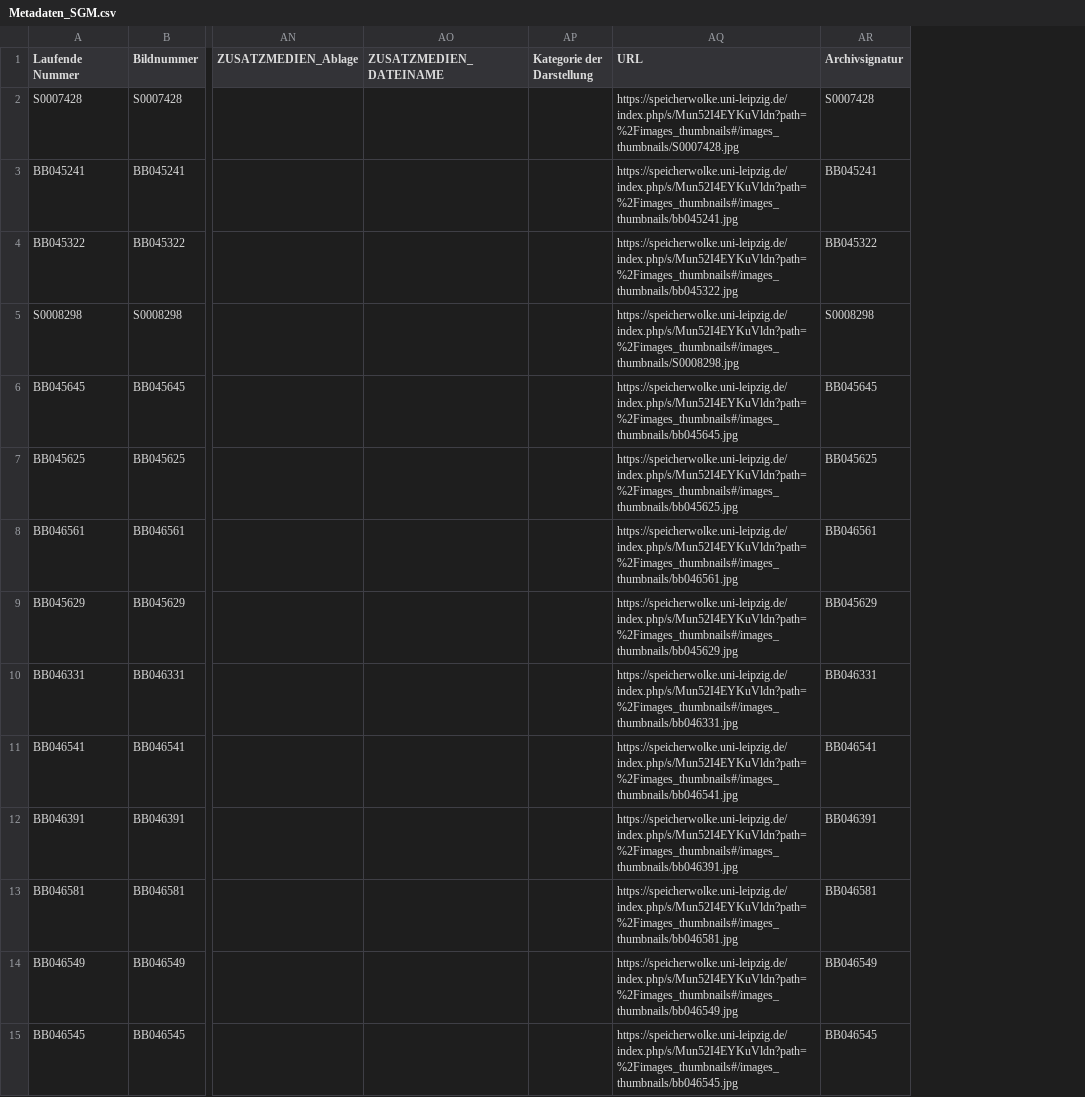
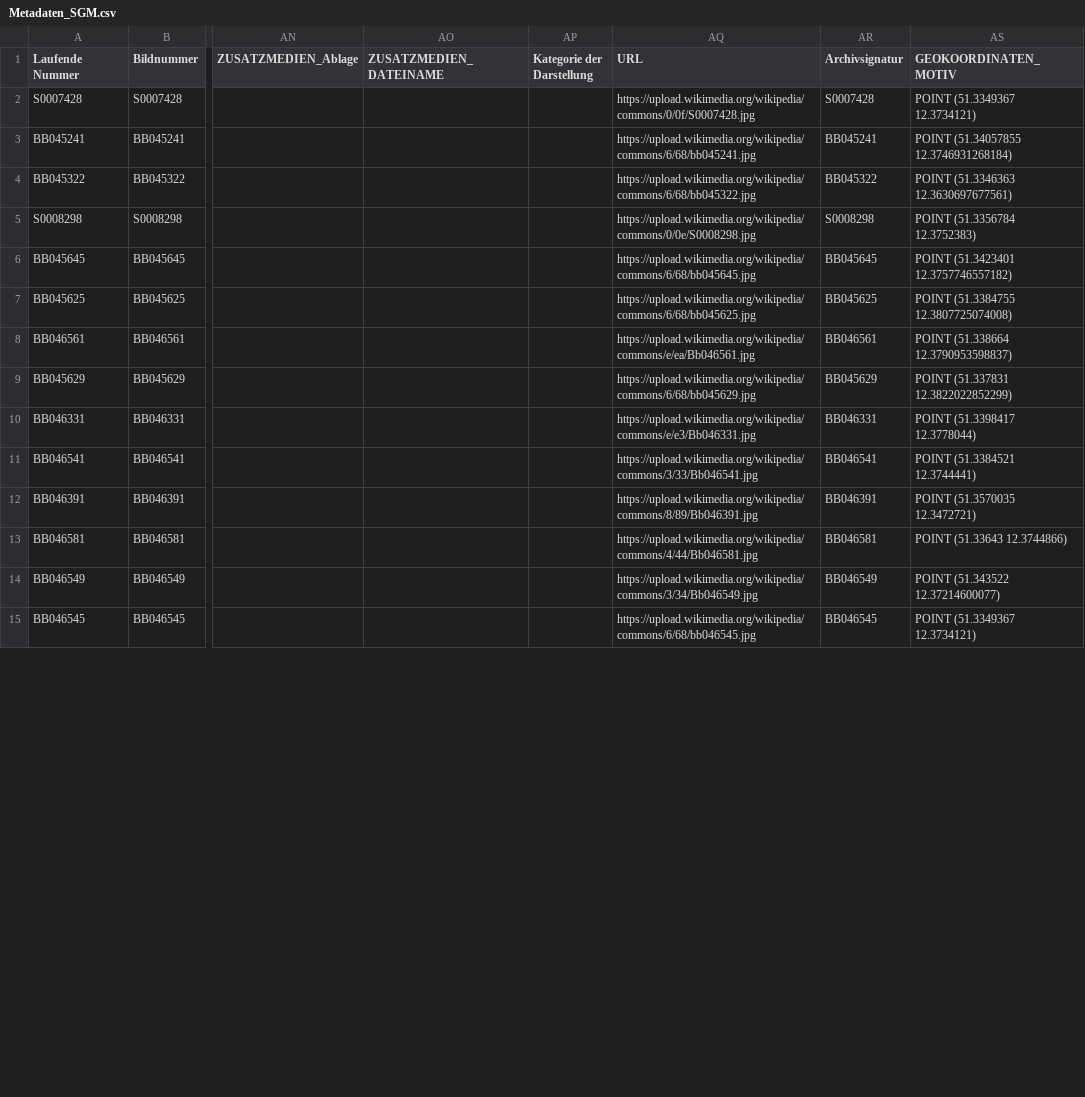
Before and after one commit to CodeforLeipzig/codingdavinciost2018, a CSV file: de.oklab.leipzig.cdv.damals.generator/res/Metadaten_SGM.csv, drawn as a sheet; only a part is shown, gaps mark what is left out; the diff covers the shown part only; the diff names each change by its address in the sheet, - before the commit and + after, or states it on an @@ line.

Commit message:
add pictures from Fotothek Hermann Vogel-Sammlung, Stadtgeschichtliches Museum Leipzig

```diff
--- a/de.oklab.leipzig.cdv.damals.generator/res/Metadaten_SGM.csv
+++ b/de.oklab.leipzig.cdv.damals.generator/res/Metadaten_SGM.csv
+column AS (GEOKOORDINATEN_MOTIV), rows 2-15: POINT (51.3349367 12.3734121) | POINT (51.34057855 12.3746931268184) | POINT (51.3346363 12.3630697677561) | POINT (51.3356784 12.3752383) | POINT (51.3423401 12.3757746557182) | POINT (51.3384755 12.3807725074008) | POINT (51.338664 12.3790953598837) | POINT (51.337831 12.3822022852299) | POINT (51.3398417 12.3778044) | POINT (51.3384521 12.3744441) | POINT (51.3570035 12.3472721) | POINT (51.33643 12.3744866) | POINT (51.343522 12.37214600077) | POINT (51.3349367 12.3734121)
-AQ2 (URL): https://speicherwolke.uni-leipzig.de/index.php/s/Mun52I4EYKuVldn?path=%2Fimages_thumbnails#/images_thumbnails/S0007428.jpg
+AQ2 (URL): https://upload.wikimedia.org/wikipedia/commons/0/0f/S0007428.jpg
-AQ3 (URL): https://speicherwolke.uni-leipzig.de/index.php/s/Mun52I4EYKuVldn?path=%2Fimages_thumbnails#/images_thumbnails/bb045241.jpg
+AQ3 (URL): https://upload.wikimedia.org/wikipedia/commons/6/68/bb045241.jpg
-AQ4 (URL): https://speicherwolke.uni-leipzig.de/index.php/s/Mun52I4EYKuVldn?path=%2Fimages_thumbnails#/images_thumbnails/bb045322.jpg
+AQ4 (URL): https://upload.wikimedia.org/wikipedia/commons/6/68/bb045322.jpg
-AQ5 (URL): https://speicherwolke.uni-leipzig.de/index.php/s/Mun52I4EYKuVldn?path=%2Fimages_thumbnails#/images_thumbnails/S0008298.jpg
+AQ5 (URL): https://upload.wikimedia.org/wikipedia/commons/0/0e/S0008298.jpg
-AQ6 (URL): https://speicherwolke.uni-leipzig.de/index.php/s/Mun52I4EYKuVldn?path=%2Fimages_thumbnails#/images_thumbnails/bb045645.jpg
+AQ6 (URL): https://upload.wikimedia.org/wikipedia/commons/6/68/bb045645.jpg
-AQ7 (URL): https://speicherwolke.uni-leipzig.de/index.php/s/Mun52I4EYKuVldn?path=%2Fimages_thumbnails#/images_thumbnails/bb045625.jpg
+AQ7 (URL): https://upload.wikimedia.org/wikipedia/commons/6/68/bb045625.jpg
-AQ8 (URL): https://speicherwolke.uni-leipzig.de/index.php/s/Mun52I4EYKuVldn?path=%2Fimages_thumbnails#/images_thumbnails/bb046561.jpg
+AQ8 (URL): https://upload.wikimedia.org/wikipedia/commons/e/ea/Bb046561.jpg
-AQ9 (URL): https://speicherwolke.uni-leipzig.de/index.php/s/Mun52I4EYKuVldn?path=%2Fimages_thumbnails#/images_thumbnails/bb045629.jpg
+AQ9 (URL): https://upload.wikimedia.org/wikipedia/commons/6/68/bb045629.jpg
-AQ10 (URL): https://speicherwolke.uni-leipzig.de/index.php/s/Mun52I4EYKuVldn?path=%2Fimages_thumbnails#/images_thumbnails/bb046331.jpg
+AQ10 (URL): https://upload.wikimedia.org/wikipedia/commons/e/e3/Bb046331.jpg
-AQ11 (URL): https://speicherwolke.uni-leipzig.de/index.php/s/Mun52I4EYKuVldn?path=%2Fimages_thumbnails#/images_thumbnails/bb046541.jpg
+AQ11 (URL): https://upload.wikimedia.org/wikipedia/commons/3/33/Bb046541.jpg
-AQ12 (URL): https://speicherwolke.uni-leipzig.de/index.php/s/Mun52I4EYKuVldn?path=%2Fimages_thumbnails#/images_thumbnails/bb046391.jpg
+AQ12 (URL): https://upload.wikimedia.org/wikipedia/commons/8/89/Bb046391.jpg
-AQ13 (URL): https://speicherwolke.uni-leipzig.de/index.php/s/Mun52I4EYKuVldn?path=%2Fimages_thumbnails#/images_thumbnails/bb046581.jpg
+AQ13 (URL): https://upload.wikimedia.org/wikipedia/commons/4/44/Bb046581.jpg
-AQ14 (URL): https://speicherwolke.uni-leipzig.de/index.php/s/Mun52I4EYKuVldn?path=%2Fimages_thumbnails#/images_thumbnails/bb046549.jpg
+AQ14 (URL): https://upload.wikimedia.org/wikipedia/commons/3/34/Bb046549.jpg
-AQ15 (URL): https://speicherwolke.uni-leipzig.de/index.php/s/Mun52I4EYKuVldn?path=%2Fimages_thumbnails#/images_thumbnails/bb046545.jpg
+AQ15 (URL): https://upload.wikimedia.org/wikipedia/commons/6/68/bb046545.jpg
```
Also changed, not shown: 58 edited cells elsewhere in this file, de.oklab.leipzig.cdv.damals.generator/res/StadtAL_CodingDaVinci.csv, 6 other files.
